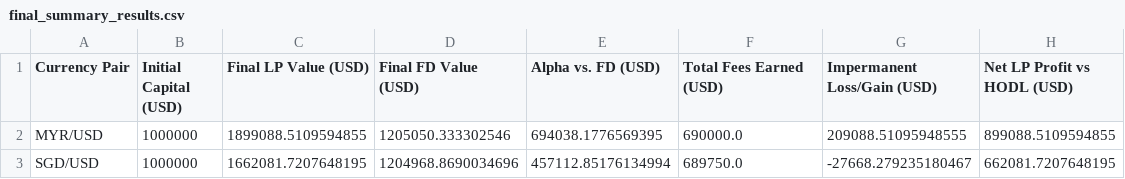
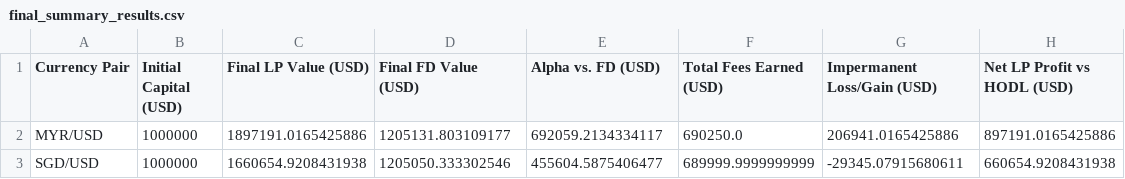
Before and after one commit to florenceyyw/forex-simulation-paper, a CSV file: data/final_summary_results.csv, drawn as a sheet.

```diff
--- a/data/final_summary_results.csv
+++ b/data/final_summary_results.csv
@@ -1,3 +1,3 @@
 Currency Pair,Initial Capital (USD),Final LP Value (USD),Final FD Value (USD),Alpha vs. FD (USD),Total Fees Earned (USD),Impermanent Loss/Gain (USD),Net LP Profit vs HODL (USD)
-MYR/USD,1000000,1899088.5109594855,1205050.333302546,694038.1776569395,690000.0,209088.51095948555,899088.5109594855
-SGD/USD,1000000,1662081.7207648195,1204968.8690034696,457112.85176134994,689750.0,-27668.279235180467,662081.7207648195
+MYR/USD,1000000,1897191.0165425886,1205131.803109177,692059.2134334117,690250.0,206941.0165425886,897191.0165425886
+SGD/USD,1000000,1660654.9208431938,1205050.333302546,455604.5875406477,689999.9999999999,-29345.07915680611,660654.9208431938
```
Also changed, not shown: data/historical_simulation_MYR.csv, data/historical_simulation_SGD.csv, 20 other files.
